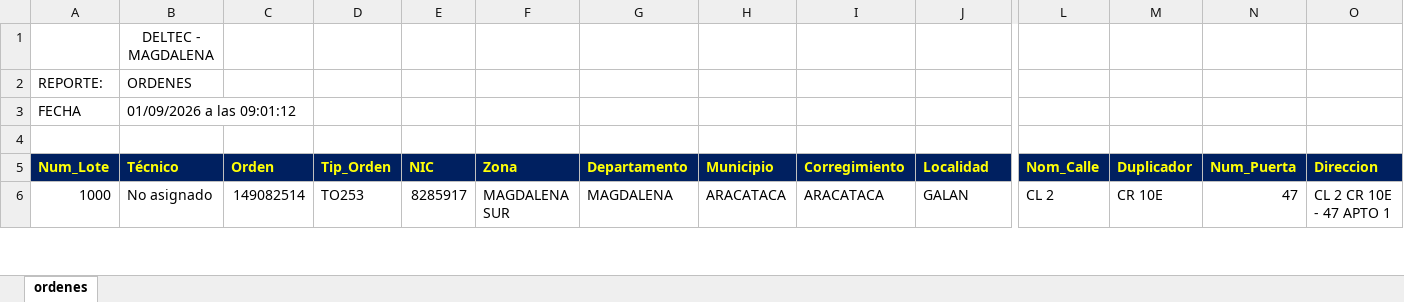
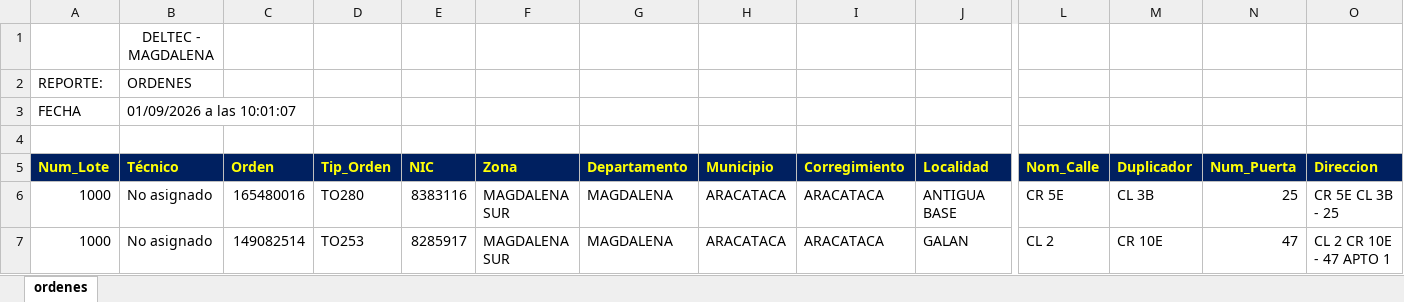
Before and after one commit to vikano27-debug/Dashboard_ING_VOA, an Excel workbook: siprem_latest.xlsx, sheet ordenes, drawn as a sheet; only a part is shown, gaps mark what is left out; values as stored, in another font and other column widths than the file's, no borders; rows hold the shown columns only; the diff covers the shown part only; the diff names each change by its address in the sheet, - before the commit and + after, or states it on an @@ line.

Commit message:
Actualizacion automatica SIPREM y Casuistica

```diff
--- a/siprem_latest.xlsx (sheet ordenes)
+++ b/siprem_latest.xlsx (sheet ordenes)
-B3 (Técnico): 01/09/2026 a las 09:01:12
+B3 (Técnico): 01/09/2026 a las 10:01:07
+row 6: 1000 | No asignado | 165480016 | TO280 | 8383116 | MAGDALENA SUR | MAGDALENA | ARACATACA | ARACATACA | ANTIGUA BASE | CR 5E | CL 3B | 25 | CR 5E CL 3B - 25
```
Also changed, not shown: 11 added rows, 18 removed rows and 42 edited cells elsewhere in this sheet.
